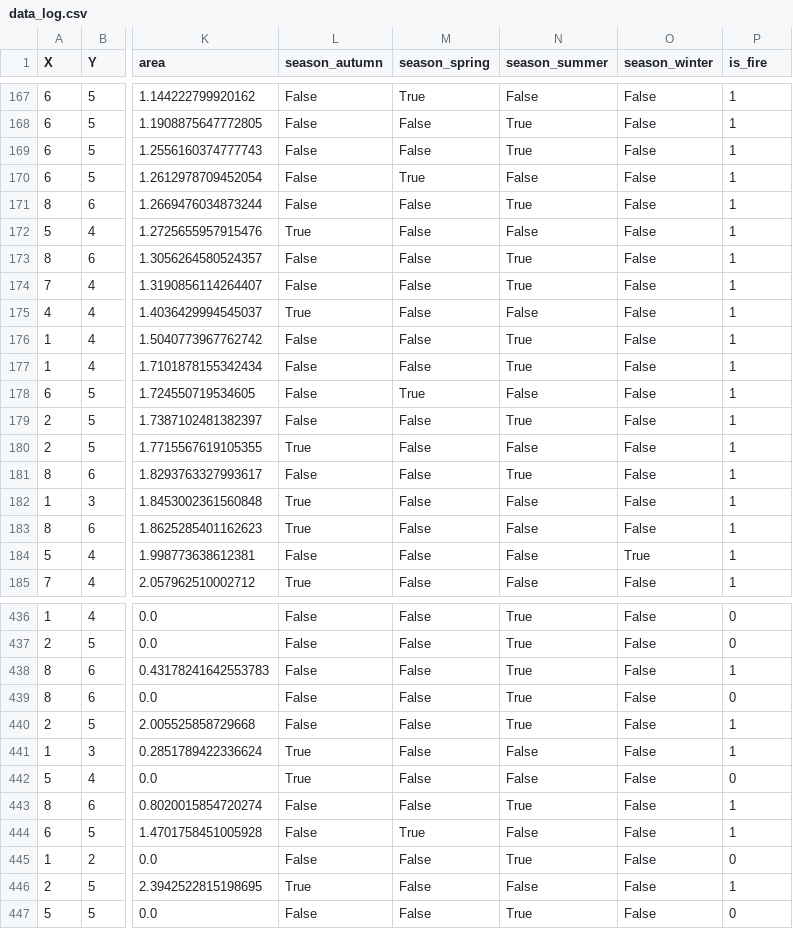
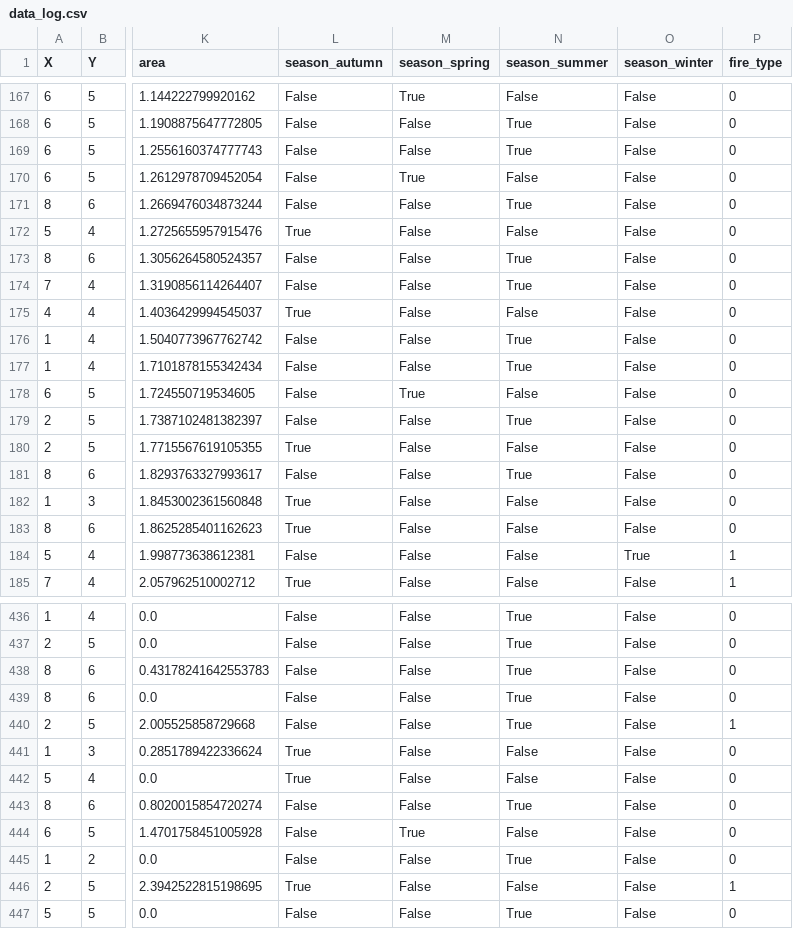
Before and after one commit to viktodergunov/fire_prediction, a CSV file: data/data_log.csv, drawn as a sheet; only a part is shown, gaps mark what is left out; the diff covers the shown part only; the diff names each change by its address in the sheet, - before the commit and + after, or states it on an @@ line.

```diff
--- a/data/data_log.csv
+++ b/data/data_log.csv
-P1: is_fire
+P1: fire_type
-P167:P183 (fire_type): 1
+P167:P183 (fire_type): 0
-P438 (fire_type): 1
+P438 (fire_type): 0
-P441 (fire_type): 1
+P441 (fire_type): 0
-P443:P444 (fire_type): 1
+P443:P444 (fire_type): 0
```
Also changed, not shown: 110 edited cells elsewhere in this file, 2 other files.
